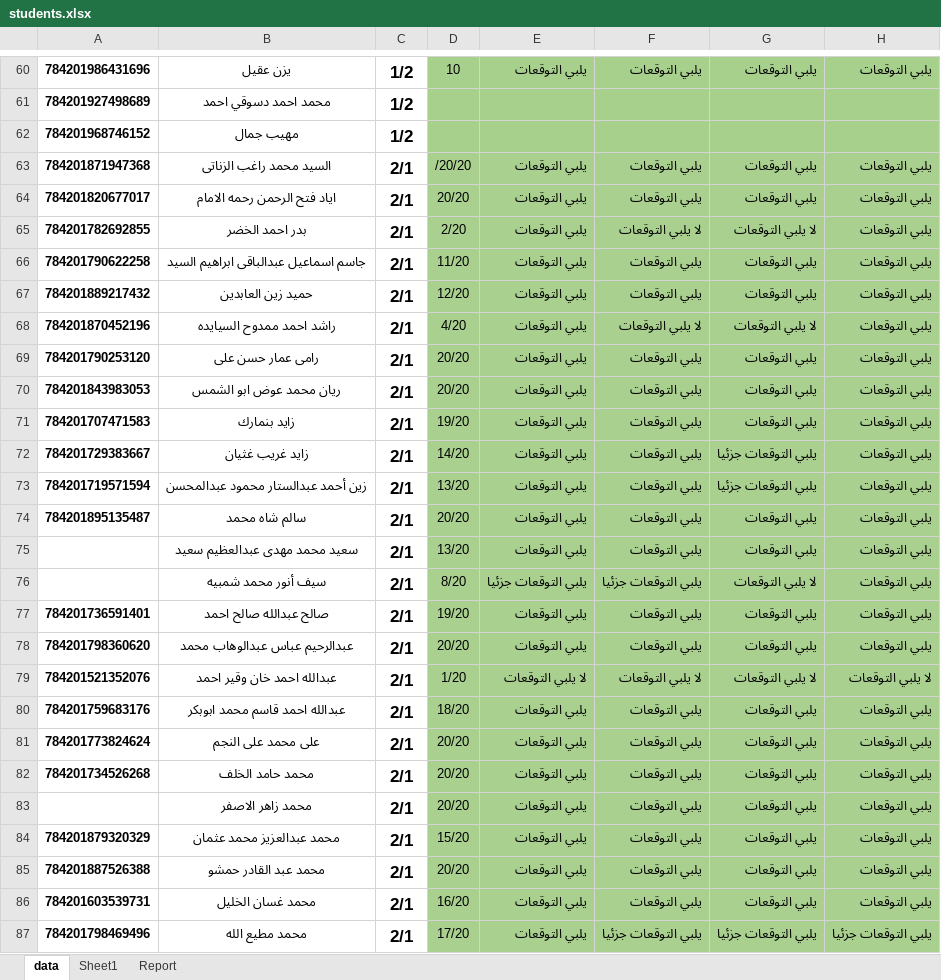
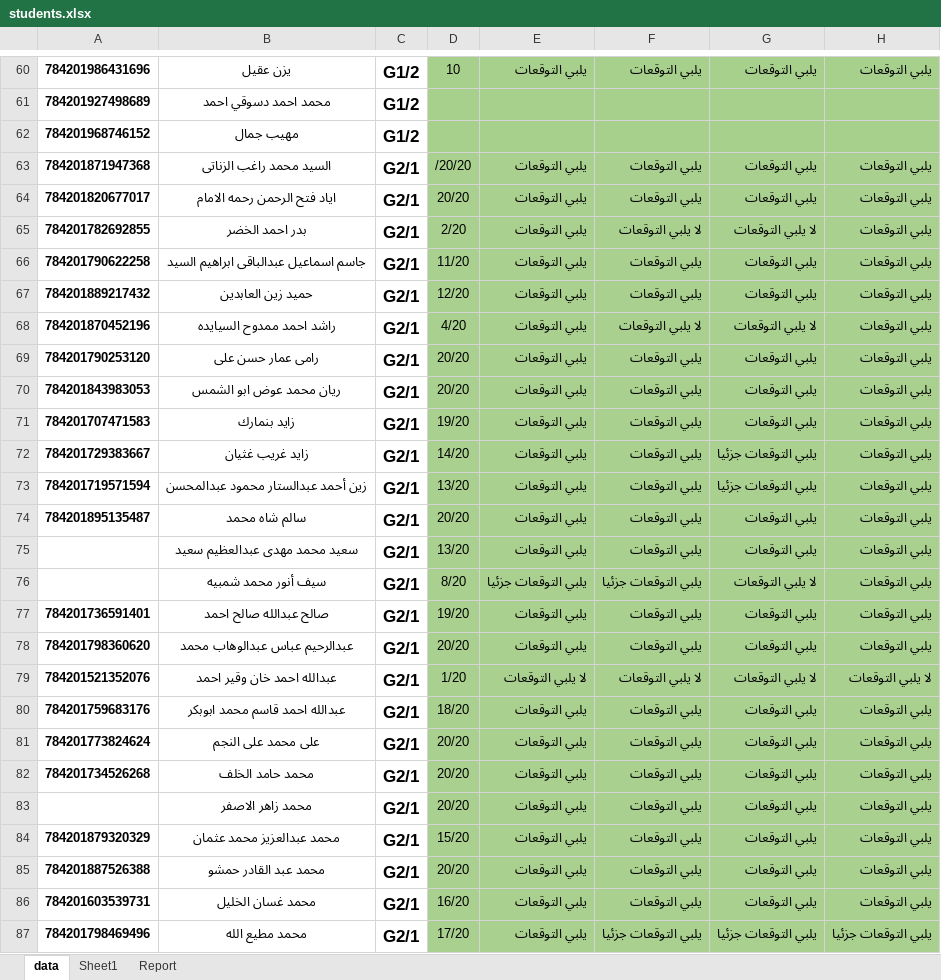
Before and after one commit to saud-charity/Saud_DashBoard, an Excel workbook: backend/data/students.xlsx, sheet data, drawn as a sheet; only a part is shown, gaps mark what is left out; values as stored, in another font and other column widths than the file's, no borders; the diff covers the shown part only; the diff names each change by its address in the sheet, - before the commit and + after, or states it on an @@ line.

```diff
--- a/backend/data/students.xlsx (sheet data)
+++ b/backend/data/students.xlsx (sheet data)
-C60:C62: 1/2
+C60:C62: G1/2
-C63:C87: 2/1
+C63:C87: G2/1
```
Also changed, not shown: 390 edited cells elsewhere in this sheet, 2 other files.
